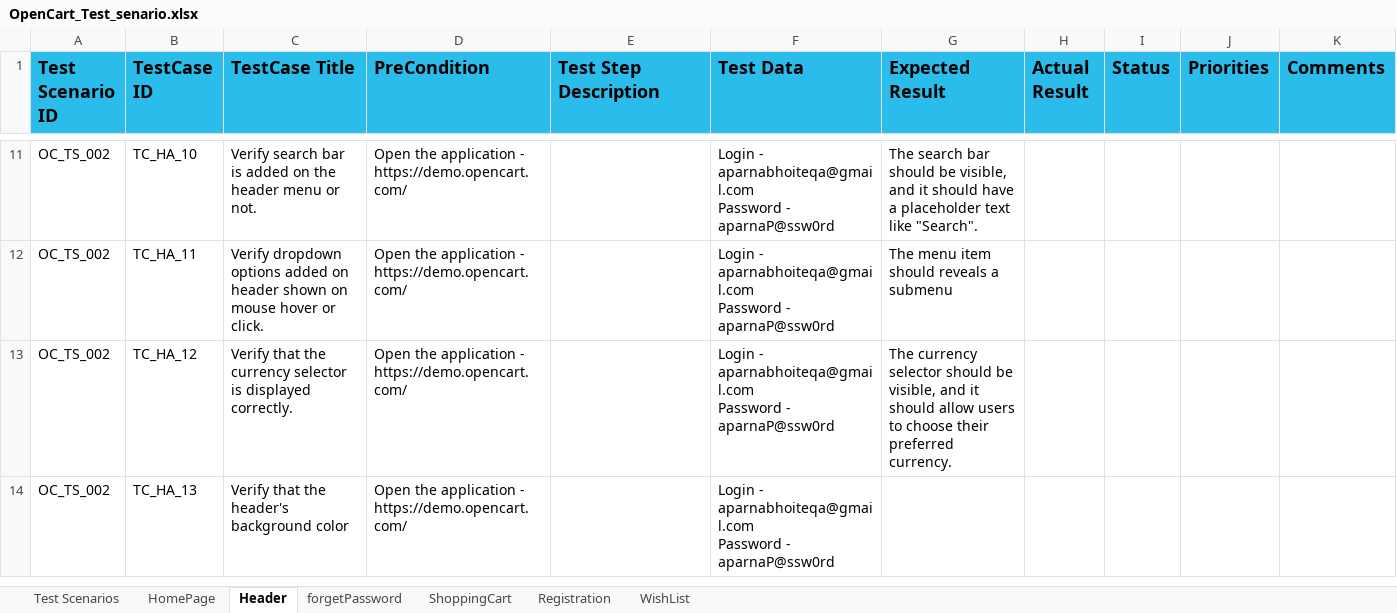
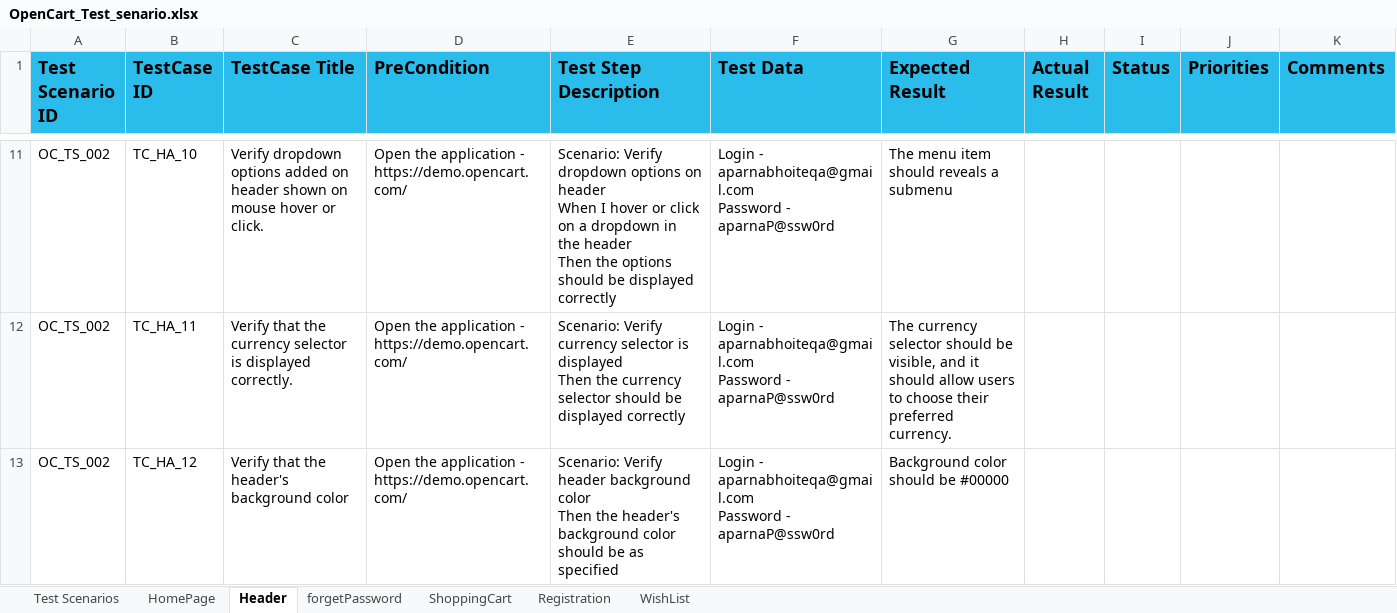
Before and after one commit to AparnaBhoite/OpenCart, an Excel workbook: OpenCart_Test_senario.xlsx, sheet Header, drawn as a sheet; only a part is shown, gaps mark what is left out; values as stored, in another font and other column widths than the file's, no borders; ↵ is a line break in a cell; the diff covers the shown part only; the diff names each change by its address in the sheet, - before the commit and + after, or states it on an @@ line.

```diff
--- a/OpenCart_Test_senario.xlsx (sheet Header)
+++ b/OpenCart_Test_senario.xlsx (sheet Header)
-C11 (TestCase Title): Verify search bar is added on the header menu or not.
+C11 (TestCase Title): Verify dropdown options added on header shown on mouse hover or click.
-E11 (Test Step Description): (empty)
+E11 (Test Step Description): Scenario: Verify dropdown options on header ↵ When I hover or click on a dropdown in the header ↵ Then the options should be displayed correctly
-G11 (Expected Result): The search bar should be visible, and it should have a placeholder text like "Search".
+G11 (Expected Result): The menu item should reveals a submenu
-C12 (TestCase Title): Verify dropdown options added on header shown on mouse hover or click.
+C12 (TestCase Title): Verify that the currency selector is displayed correctly.
-E12 (Test Step Description): (empty)
+E12 (Test Step Description): Scenario: Verify currency selector is displayed ↵ Then the currency selector should be displayed correctly
-G12 (Expected Result): The menu item should reveals a submenu
+G12 (Expected Result): The currency selector should be visible, and it should allow users to choose their preferred currency.
-C13 (TestCase Title): …that the currency selector is displayed correctly.
+C13 (TestCase Title): …that the header's background color
-E13 (Test Step Description): (empty)
+E13 (Test Step Description): Scenario: Verify header background color ↵ Then the header's background color should be as specified
-G13 (Expected Result): The currency selector should be visible, and it should allow users to choose their preferred currency.
+G13 (Expected Result): Background color should be #00000
-row 14: OC_TS_002 | TC_HA_13 | Verify that the header's background color | Open the application - https://demo.opencart.com/ |  | Login - aparnabhoiteqa@gmail.com ↵ Password - aparnaP@ssw0rd
```
Also changed, not shown: 31 edited cells elsewhere in this sheet.
